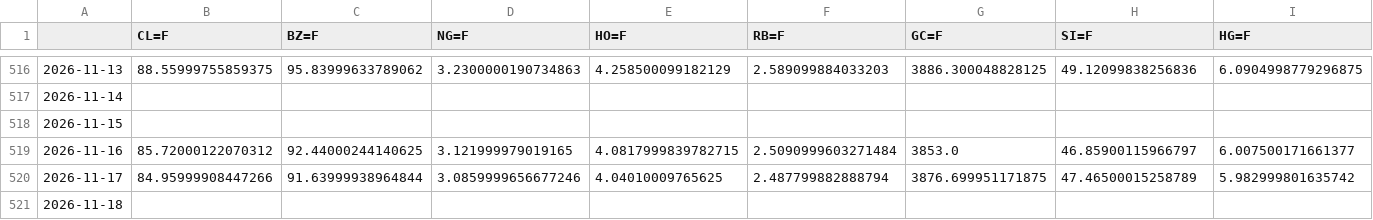
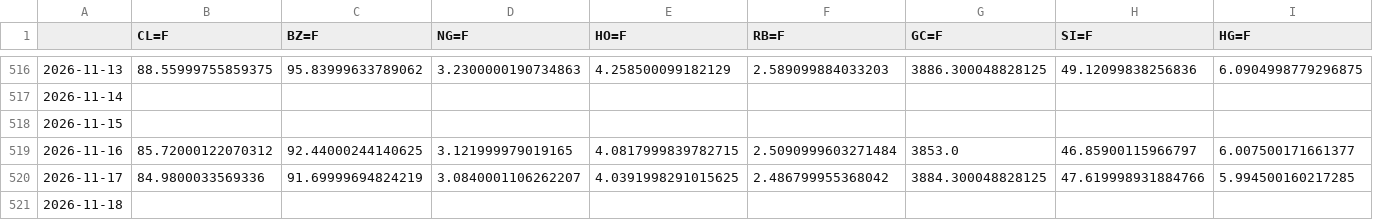
Before and after one commit to BMR-Com/Brazil--trade, a CSV file: data/markets/closes.csv, drawn as a sheet; only a part is shown, gaps mark what is left out; the diff covers the shown part only; the diff names each change by its address in the sheet, - before the commit and + after, or states it on an @@ line.

Commit message:
markets: snapshot 2026-11-17 00:36 ET

```diff
--- a/data/markets/closes.csv
+++ b/data/markets/closes.csv
-B520 (CL=F): 84.95999908447266
+B520 (CL=F): 84.9800033569336
-C520 (BZ=F): 91.63999938964844
+C520 (BZ=F): 91.69999694824219
-D520 (NG=F): 3.0859999656677246
+D520 (NG=F): 3.0840001106262207
-E520 (HO=F): 4.04010009765625
+E520 (HO=F): 4.0391998291015625
-F520 (RB=F): 2.487799882888794
+F520 (RB=F): 2.486799955368042
-G520 (GC=F): 3876.699951171875
+G520 (GC=F): 3884.300048828125
-H520 (SI=F): 47.46500015258789
+H520 (SI=F): 47.619998931884766
-I520 (HG=F): 5.982999801635742
+I520 (HG=F): 5.994500160217285
```
Also changed, not shown: 26 edited cells elsewhere in this file, 4 other files.
